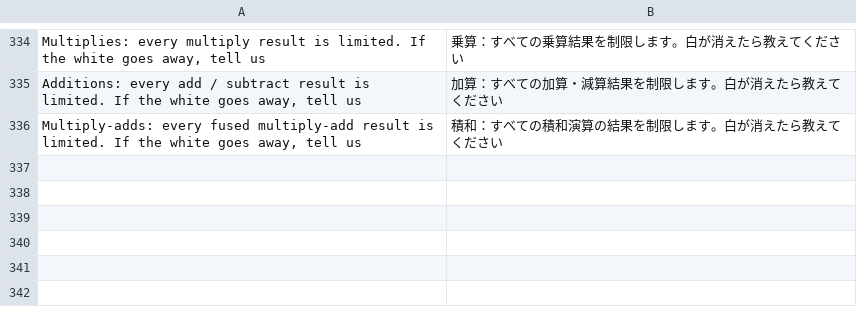
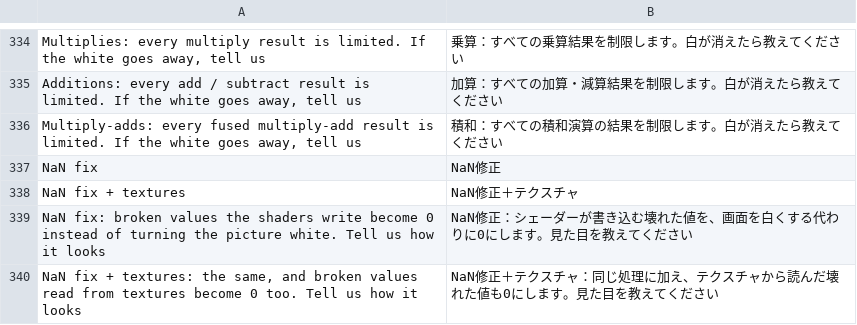
Before and after one commit to simipoB/PKShield-Android, a TSV file: dm/android/app/assets/lang/ja.tsv, drawn as a sheet; only a part is shown, gaps mark what is left out; the diff names each change by its address in the sheet, - before the commit and + after, or states it on an @@ line.

Commit message:
Mali white scene: a NaN fix for fragment shaders (DM_VK_PROBE=nanfix, nantex)
The Output probe on a Mali-G615 (r44p1) turned the white scene black
with a few white bands: NClamp sends NaN to its low bound, so almost
every pixel written was NaN, not just too bright. A NaN stored into
the packed R11G11B10F lit target reads back as its maximum (65024).

nanfix: what a fragment shader stores to an output goes through
NClamp(NMax(v, 0) + NMin(v, 0), -65504, 65504): NaN becomes 0,
infinities the half-float limit, finite values are unchanged. nantex
does the same to every texture sample. Both are in the White-screen
probe menu. spirv-val passes for each alone and with every probe.

```diff
--- a/dm/android/app/assets/lang/ja.tsv
+++ b/dm/android/app/assets/lang/ja.tsv
+row 337: NaN fix | NaN修正
+row 338: NaN fix + textures | NaN修正＋テクスチャ
+row 339: NaN fix: broken values the shaders write become 0 instead of turning the picture white. Tell us how it looks | NaN修正：シェーダーが書き込む壊れた値を、画面を白くする代わりに0にします。見た目を教えてください
+row 340: NaN fix + textures: the same, and broken values read from textures become 0 too. Tell us how it looks | NaN修正＋テクスチャ：同じ処理に加え、テクスチャから読んだ壊れた値も0にします。見た目を教えてください
```
Also changed, not shown: dm/android/app/assets/lang/es.tsv, dm/android/app/assets/lang/fr.tsv, 5 other files.
